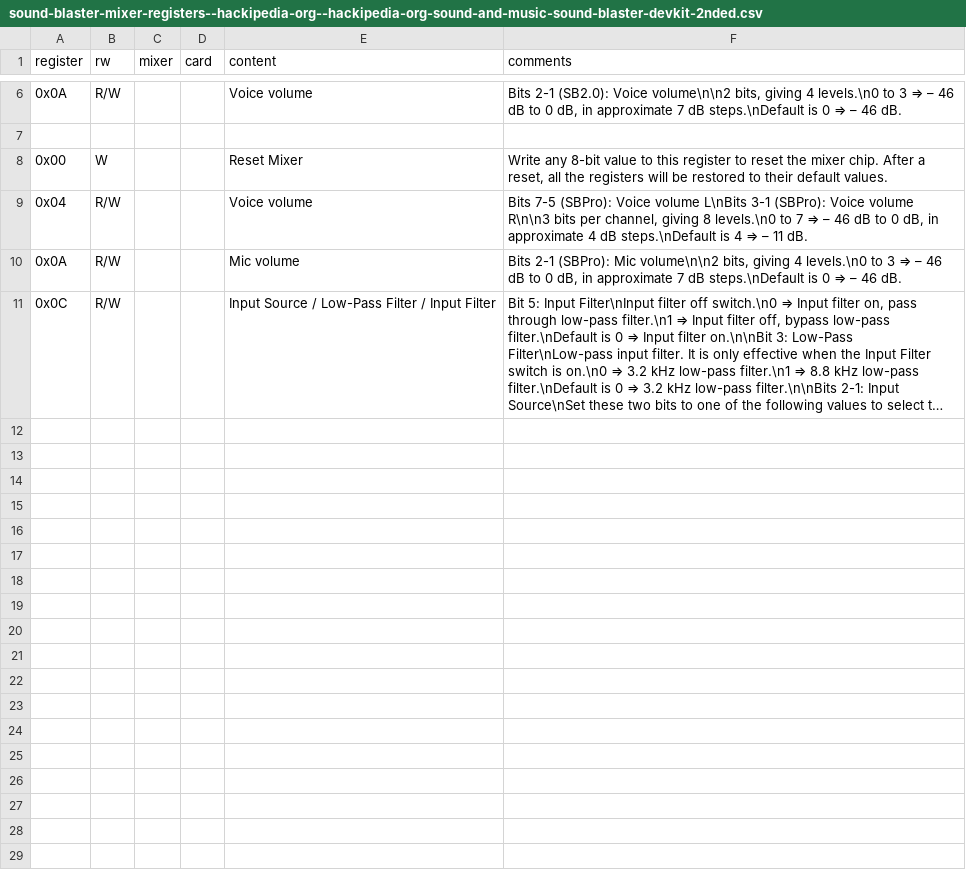
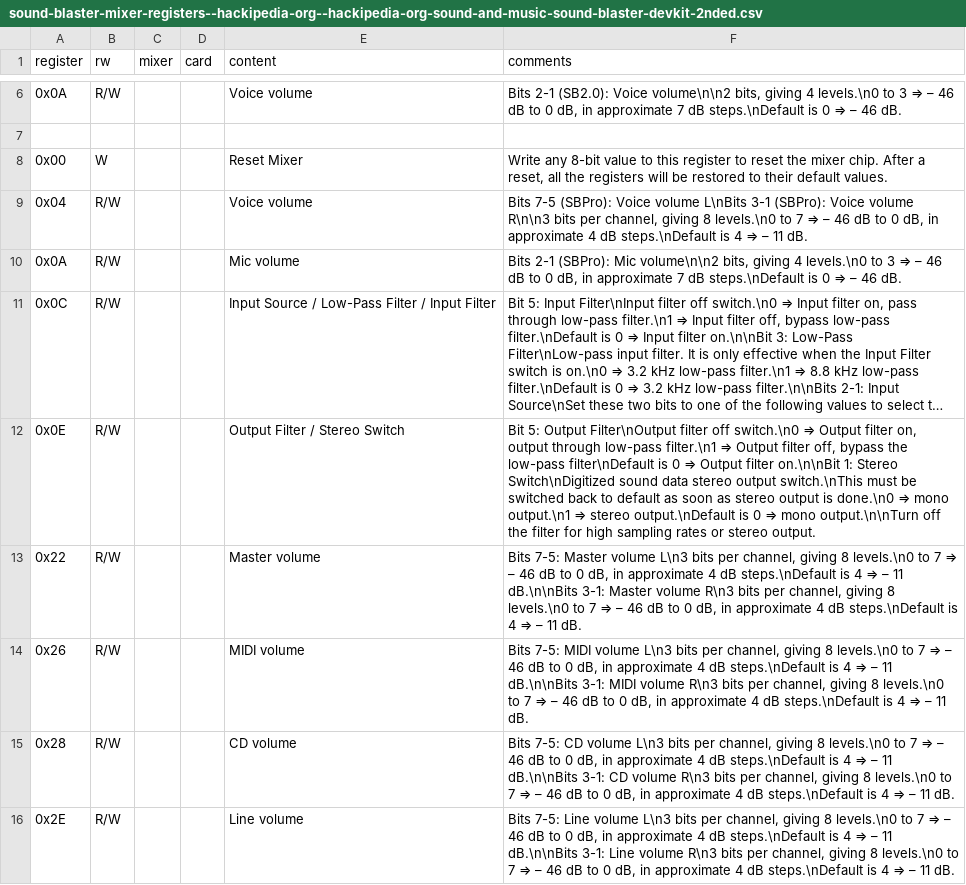
Before and after one commit to joncampbell123/a-pile-of-documentation, a CSV file: tables/sound/ibm/sound-blaster/sound-blaster-mixer-registers--hackipedia-org--hackipedia-org-sound-and-music-sound-blaster-devkit-2nded.csv, drawn as a sheet; only a part is shown, gaps mark what is left out; long unchanged cells end in …; the diff names each change by its address in the sheet, - before the commit and + after, or states it on an @@ line.

Commit message:
more

```diff
--- a/tables/sound/ibm/sound-blaster/sound-blaster-mixer-registers--hackipedia-org--hackipedia-org-sound-and-music-sound-blaster-devkit-2nded.csv
+++ b/tables/sound/ibm/sound-blaster/sound-blaster-mixer-registers--hackipedia-org--hackipedia-org-sound-and-music-sound-blaster-devkit-2nded.csv
+row 12: 0x0E | R/W |  |  | Output Filter / Stereo Switch | Bit 5: Output Filter\nOutput filter off switch.\n0 ⇒ Output filter on, output through low-pass filter.\n1 ⇒ Output filter off, bypass the low-pass filter\nDefault is 0 ⇒ Output filter on.\n\nBit 1: Stereo Switch\nDigitized sound data stereo output switch.\nThis must be switched back to default as soon as stereo output is done.\n0 ⇒ mono output.\n1 ⇒ stereo output.\nDefault is 0 ⇒ mono output.\n\nTurn off the filter for high sampling rates or stereo output.
+row 13: 0x22 | R/W |  |  | Master volume | Bits 7-5: Master volume L\n3 bits per channel, giving 8 levels.\n0 to 7 ⇒ – 46 dB to 0 dB, in approximate 4 dB steps.\nDefault is 4 ⇒ – 11 dB.\n\nBits 3-1: Master volume R\n3 bits per channel, giving 8 levels.\n0 to 7 ⇒ – 46 dB to 0 dB, in approximate 4 dB steps.\nDefault is 4 ⇒ – 11 dB.
+row 14: 0x26 | R/W |  |  | MIDI volume | Bits 7-5: MIDI volume L\n3 bits per channel, giving 8 levels.\n0 to 7 ⇒ – 46 dB to 0 dB, in approximate 4 dB steps.\nDefault is 4 ⇒ – 11 dB.\n\nBits 3-1: MIDI volume R\n3 bits per channel, giving 8 levels.\n0 to 7 ⇒ – 46 dB to 0 dB, in approximate 4 dB steps.\nDefault is 4 ⇒ – 11 dB.
+row 15: 0x28 | R/W |  |  | CD volume | Bits 7-5: CD volume L\n3 bits per channel, giving 8 levels.\n0 to 7 ⇒ – 46 dB to 0 dB, in approximate 4 dB steps.\nDefault is 4 ⇒ – 11 dB.\n\nBits 3-1: CD volume R\n3 bits per channel, giving 8 levels.\n0 to 7 ⇒ – 46 dB to 0 dB, in approximate 4 dB steps.\nDefault is 4 ⇒ – 11 dB.
+row 16: 0x2E | R/W |  |  | Line volume | Bits 7-5: Line volume L\n3 bits per channel, giving 8 levels.\n0 to 7 ⇒ – 46 dB to 0 dB, in approximate 4 dB steps.\nDefault is 4 ⇒ – 11 dB.\n\nBits 3-1: Line volume R\n3 bits per channel, giving 8 levels.\n0 to 7 ⇒ – 46 dB to 0 dB, in approximate 4 dB steps.\nDefault is 4 ⇒ – 11 dB.
```
